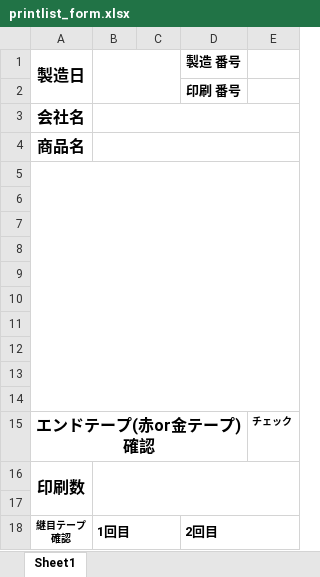
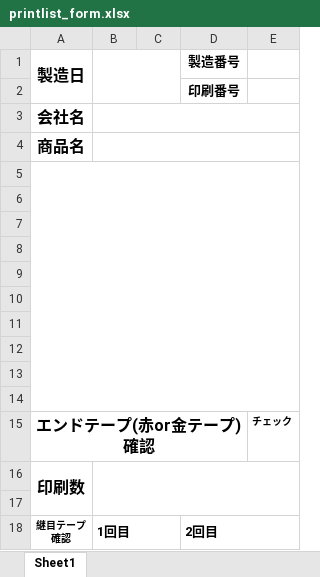
Before and after one commit to Kazuo-Kuri/printlist, an Excel workbook: printlist_form.xlsx, sheet Sheet1, drawn as a sheet; values as stored, in another font and other column widths than the file's, no borders; the diff names each change by its address in the sheet, - before the commit and + after, or states it on an @@ line.

```diff
--- a/printlist_form.xlsx (sheet Sheet1)
+++ b/printlist_form.xlsx (sheet Sheet1)
-D1: 製造 番号
+D1: 製造番号
-D2 (製造番号): 印刷 番号
+D2 (製造番号): 印刷番号
```
